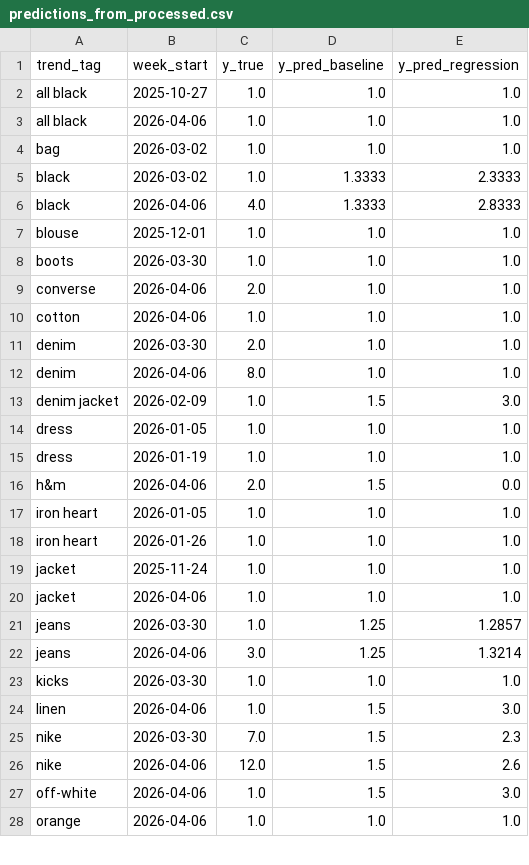
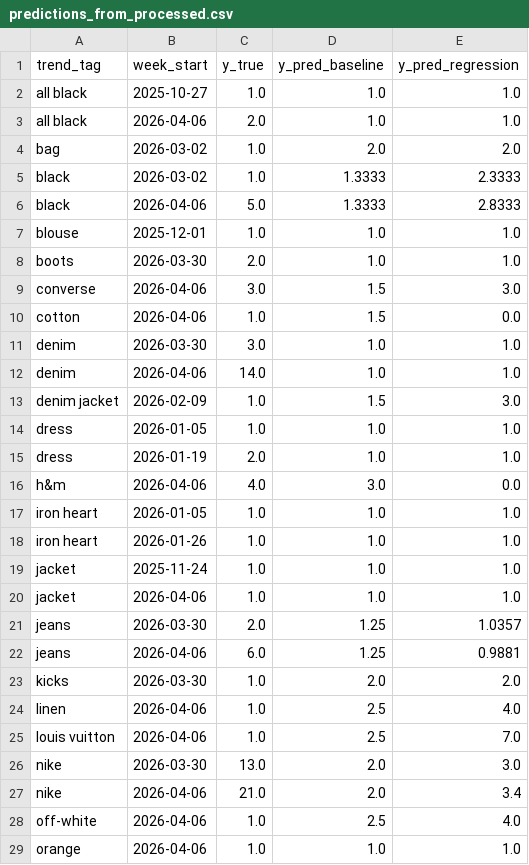
Before and after one commit to lexoz-bedra/ai-fashion-trends, a CSV file: data/predictions/predictions_from_processed.csv, drawn as a sheet; only a part is shown; the diff covers the shown part only.

```diff
--- a/data/predictions/predictions_from_processed.csv
+++ b/data/predictions/predictions_from_processed.csv
@@ -2,16 +2,16 @@ trend_tag,week_start,y_true,y_pred_baseline,y_pred_regression
 all black,2025-10-27,1.0,1.0,1.0
-all black,2026-04-06,1.0,1.0,1.0
-bag,2026-03-02,1.0,1.0,1.0
+all black,2026-04-06,2.0,1.0,1.0
+bag,2026-03-02,1.0,2.0,2.0
 black,2026-03-02,1.0,1.3333,2.3333
-black,2026-04-06,4.0,1.3333,2.8333
+black,2026-04-06,5.0,1.3333,2.8333
 blouse,2025-12-01,1.0,1.0,1.0
-boots,2026-03-30,1.0,1.0,1.0
-converse,2026-04-06,2.0,1.0,1.0
-cotton,2026-04-06,1.0,1.0,1.0
-denim,2026-03-30,2.0,1.0,1.0
-denim,2026-04-06,8.0,1.0,1.0
+boots,2026-03-30,2.0,1.0,1.0
+converse,2026-04-06,3.0,1.5,3.0
+cotton,2026-04-06,1.0,1.5,0.0
+denim,2026-03-30,3.0,1.0,1.0
+denim,2026-04-06,14.0,1.0,1.0
 denim jacket,2026-02-09,1.0,1.5,3.0
 dress,2026-01-05,1.0,1.0,1.0
-dress,2026-01-19,1.0,1.0,1.0
-h&m,2026-04-06,2.0,1.5,0.0
+dress,2026-01-19,2.0,1.0,1.0
+h&m,2026-04-06,4.0,3.0,0.0
 iron heart,2026-01-05,1.0,1.0,1.0
@@ -20,9 +20,10 @@ jacket,2025-11-24,1.0,1.0,1.0
 jacket,2026-04-06,1.0,1.0,1.0
-jeans,2026-03-30,1.0,1.25,1.2857
-jeans,2026-04-06,3.0,1.25,1.3214
-kicks,2026-03-30,1.0,1.0,1.0
-linen,2026-04-06,1.0,1.5,3.0
-nike,2026-03-30,7.0,1.5,2.3
-nike,2026-04-06,12.0,1.5,2.6
-off-white,2026-04-06,1.0,1.5,3.0
+jeans,2026-03-30,2.0,1.25,1.0357
+jeans,2026-04-06,6.0,1.25,0.9881
+kicks,2026-03-30,1.0,2.0,2.0
+linen,2026-04-06,1.0,2.5,4.0
+louis vuitton,2026-04-06,1.0,2.5,7.0
+nike,2026-03-30,13.0,2.0,3.0
+nike,2026-04-06,21.0,2.0,3.4
+off-white,2026-04-06,1.0,2.5,4.0
 orange,2026-04-06,1.0,1.0,1.0
```
Also changed, not shown: 41 edited cells elsewhere in this file, data/features/trend_timeseries/features.csv, data/features/trend_timeseries/features_from_processed.csv, 54 other files.
